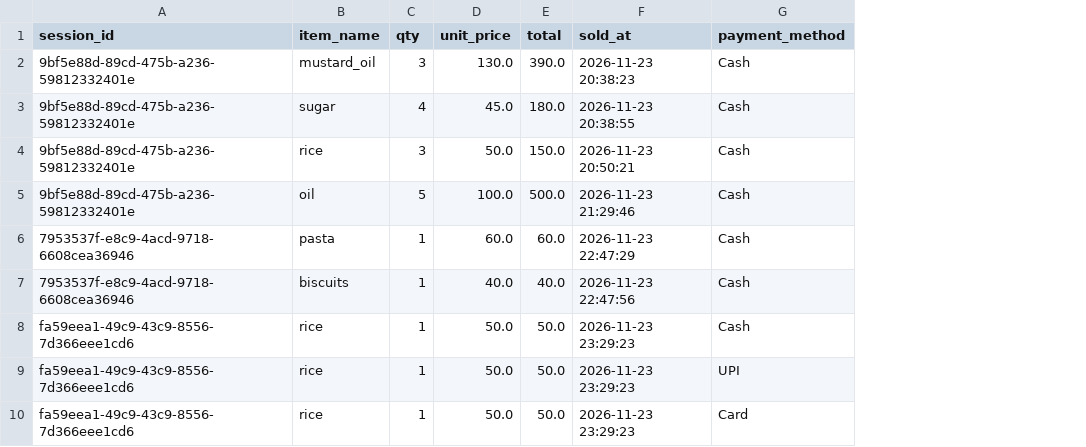
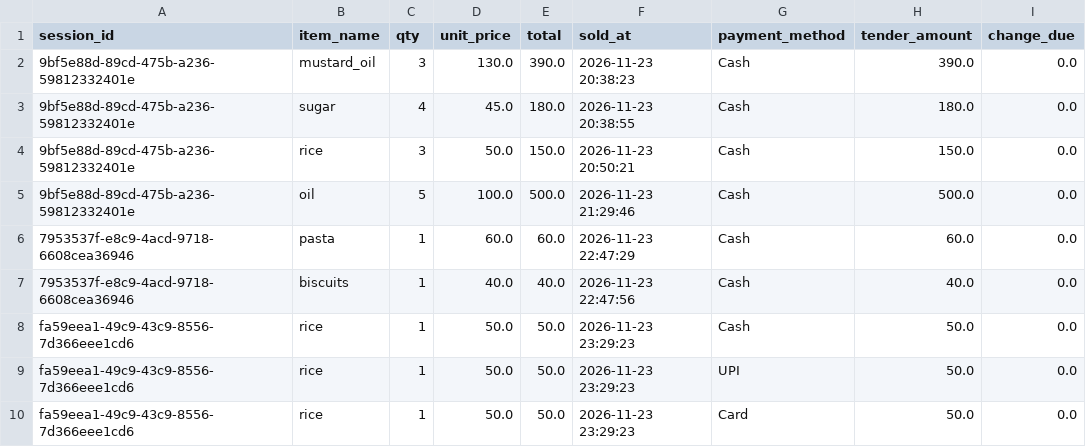
Before and after one commit to sarbajitroy607-hub/Grossary-Management-python, a CSV file: data/sales.csv, drawn as a sheet; the diff names each change by its address in the sheet, - before the commit and + after, or states it on an @@ line.

Commit message:
feat(payments): enhance multi-tender payments (Cash live validation, dynamic UPI QR with scan simulation, PAX S900 card simulator with auth codes, and audit recording in sales.csv)

```diff
--- a/data/sales.csv
+++ b/data/sales.csv
+column H (tender_amount), rows 2-10: 390.0 | 180.0 | 150.0 | 500.0 | 60.0 | 40.0 | 50.0 | 50.0 | 50.0
+column I (change_due), rows 2-10: all 0.0
```
Also changed, not shown: 3 other files.
